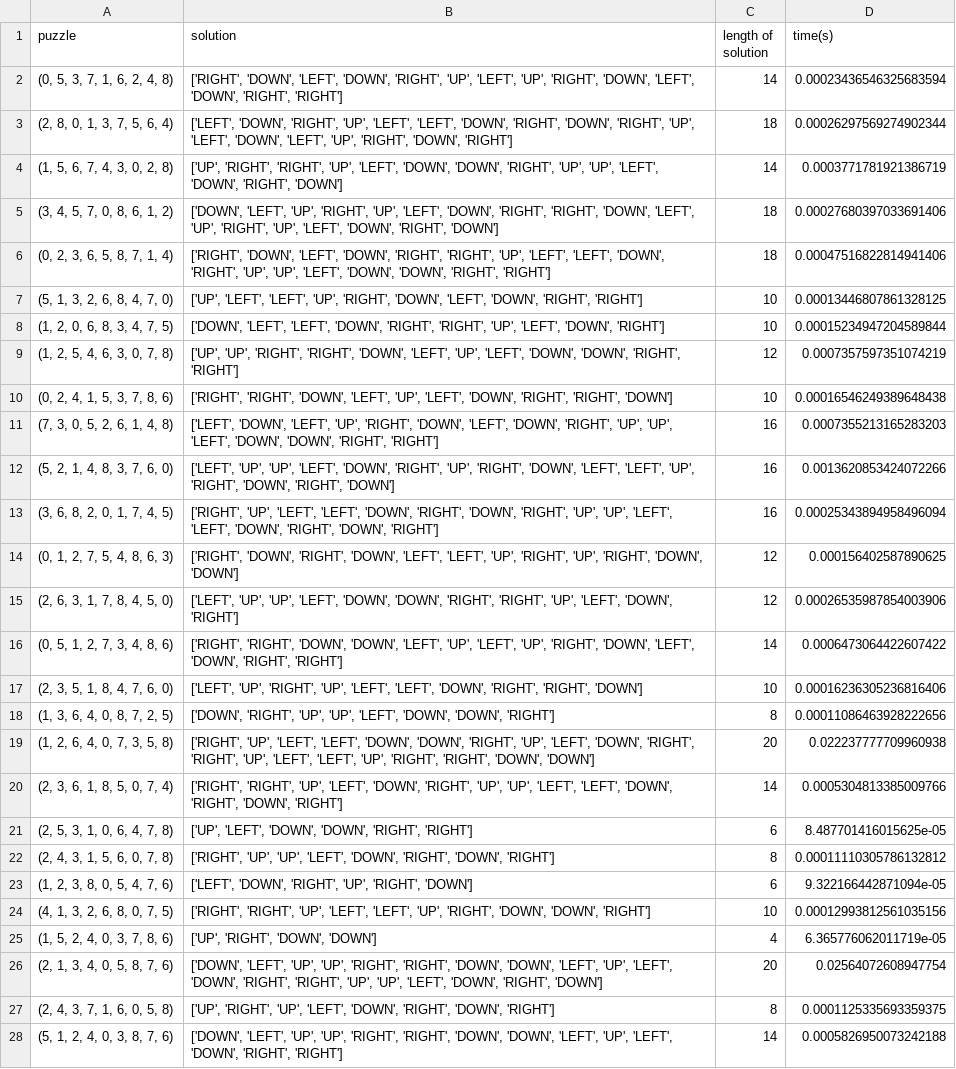
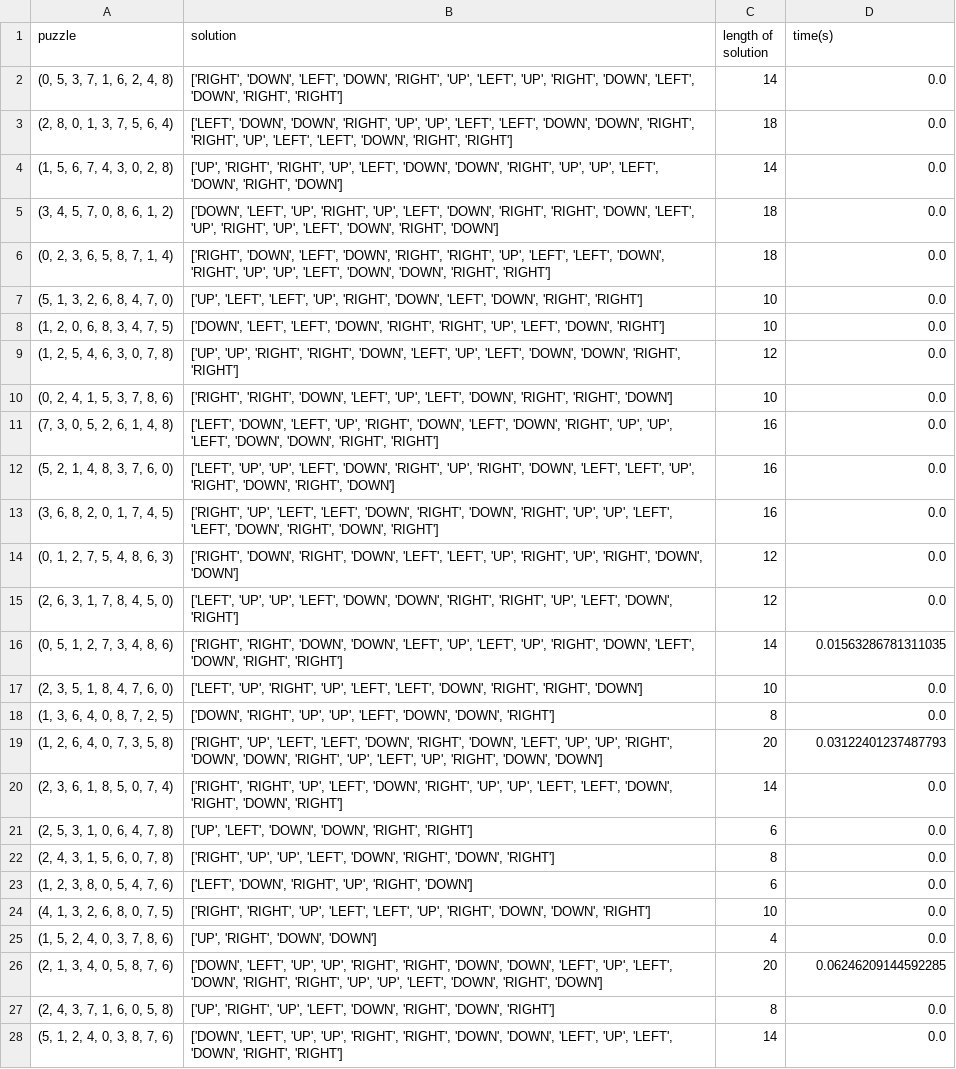
Before and after one commit to wendywu705/417-final-project, a CSV file: results8/walking_dist.csv, drawn as a sheet; only a part is shown; the diff covers the shown part only; the diff names each change by its address in the sheet, - before the commit and + after, or states it on an @@ line.

```diff
--- a/results8/walking_dist.csv
+++ b/results8/walking_dist.csv
-D2 (time(s)): 0.00023436546325683594
+D2 (time(s)): 0.0
-B3 (solution): ['LEFT', 'DOWN', 'RIGHT', 'UP', 'LEFT', 'LEFT', 'DOWN', 'RIGHT', 'DOWN', 'RIGHT', 'UP', 'LEFT', 'DOWN', 'LEFT', 'UP', 'RIGHT', 'DOWN', 'RIGHT']
+B3 (solution): ['LEFT', 'DOWN', 'DOWN', 'RIGHT', 'UP', 'UP', 'LEFT', 'LEFT', 'DOWN', 'DOWN', 'RIGHT', 'RIGHT', 'UP', 'LEFT', 'LEFT', 'DOWN', 'RIGHT', 'RIGHT']
-D3 (time(s)): 0.00026297569274902344
+D3 (time(s)): 0.0
-D4 (time(s)): 0.0003771781921386719
+D4 (time(s)): 0.0
-D5 (time(s)): 0.00027680397033691406
+D5 (time(s)): 0.0
-D6 (time(s)): 0.00047516822814941406
+D6 (time(s)): 0.0
-D7 (time(s)): 0.00013446807861328125
+D7 (time(s)): 0.0
-D8 (time(s)): 0.00015234947204589844
+D8 (time(s)): 0.0
-D9 (time(s)): 0.0007357597351074219
+D9 (time(s)): 0.0
-D10 (time(s)): 0.00016546249389648438
+D10 (time(s)): 0.0
-D11 (time(s)): 0.0007355213165283203
+D11 (time(s)): 0.0
-D12 (time(s)): 0.0013620853424072266
+D12 (time(s)): 0.0
-D13 (time(s)): 0.00025343894958496094
+D13 (time(s)): 0.0
-D14 (time(s)): 0.000156402587890625
+D14 (time(s)): 0.0
-D15 (time(s)): 0.00026535987854003906
+D15 (time(s)): 0.0
-D16 (time(s)): 0.0006473064422607422
+D16 (time(s)): 0.01563286781311035
-D17 (time(s)): 0.00016236305236816406
+D17 (time(s)): 0.0
-D18 (time(s)): 0.00011086463928222656
+D18 (time(s)): 0.0
-B19 (solution): …'LEFT', 'DOWN', 'DOWN', 'RIGHT', 'UP', 'LEFT', 'DOWN', 'RIGHT', 'RIGHT', 'UP', 'LEFT', 'LEFT', 'UP', 'RIGHT', 'RIGHT', 'DOWN',…
+B19 (solution): …'LEFT', 'DOWN', 'RIGHT', 'DOWN', 'LEFT', 'UP', 'UP', 'RIGHT', 'DOWN', 'DOWN', 'RIGHT', 'UP', 'LEFT', 'UP', 'RIGHT', 'DOWN',…
-D19 (time(s)): 0.022237777709960938
+D19 (time(s)): 0.03122401237487793
-D20 (time(s)): 0.0005304813385009766
+D20 (time(s)): 0.0
-D21 (time(s)): 8.487701416015625e-05
+D21 (time(s)): 0.0
-D22 (time(s)): 0.00011110305786132812
+D22 (time(s)): 0.0
-D23 (time(s)): 9.322166442871094e-05
+D23 (time(s)): 0.0
-D24 (time(s)): 0.00012993812561035156
+D24 (time(s)): 0.0
-D25 (time(s)): 6.365776062011719e-05
+D25 (time(s)): 0.0
-D26 (time(s)): 0.02564072608947754
+D26 (time(s)): 0.06246209144592285
-D27 (time(s)): 0.0001125335693359375
+D27 (time(s)): 0.0
-D28 (time(s)): 0.0005826950073242188
+D28 (time(s)): 0.0
```
Also changed, not shown: 77 edited cells elsewhere in this file, results8/inversion.csv, results8/manhattan.csv, 13 other files.
